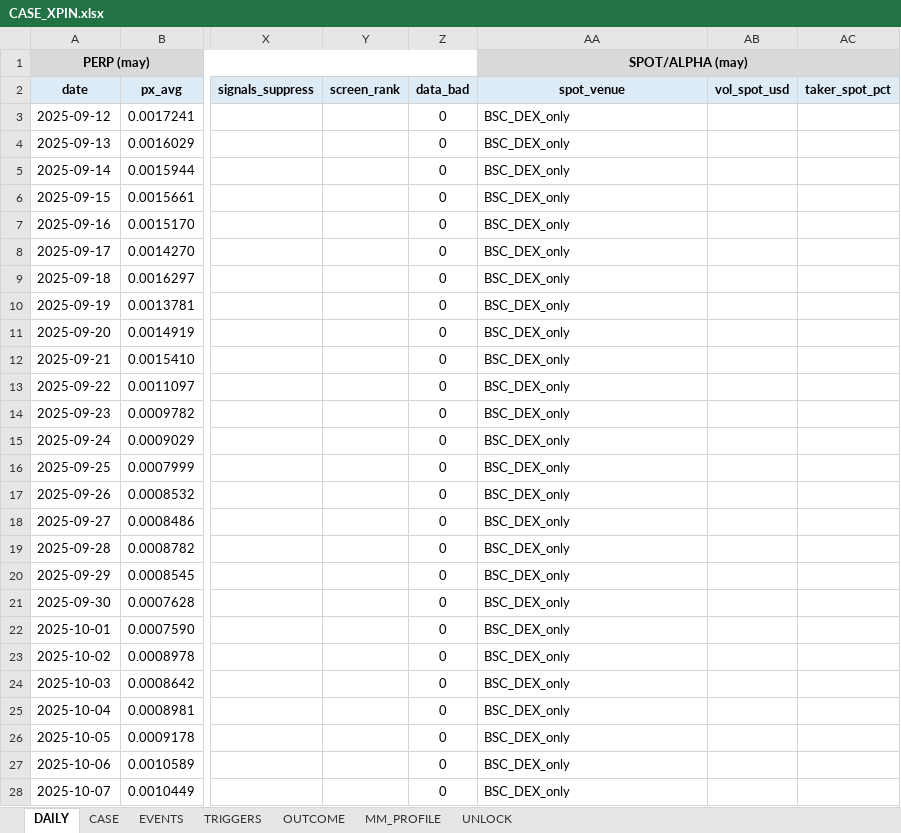
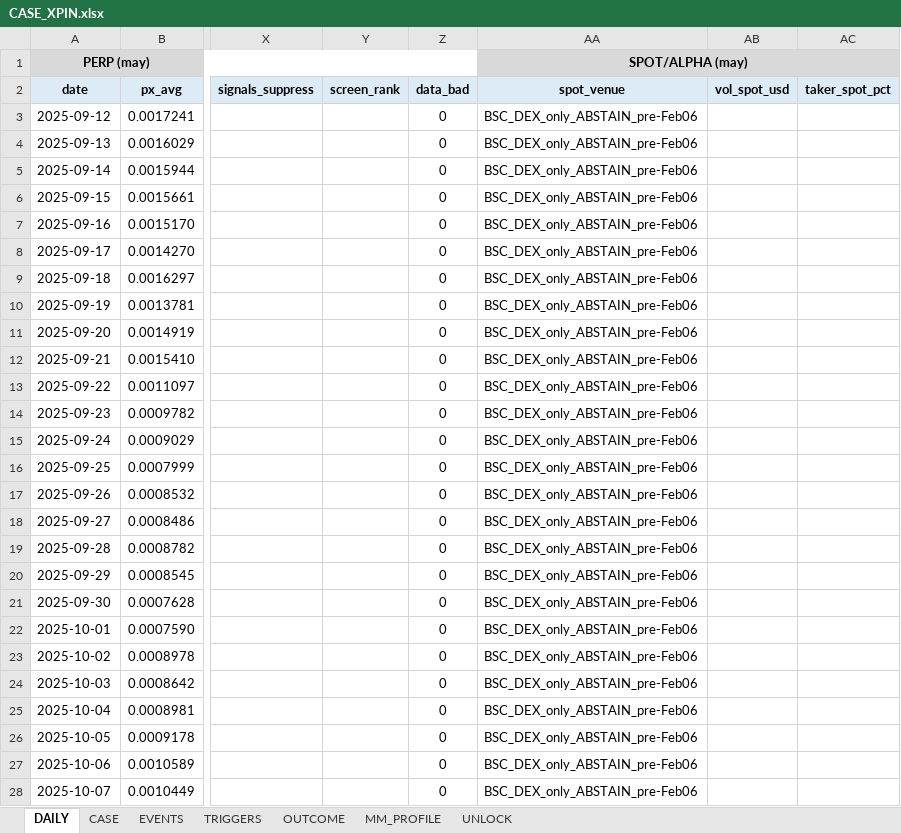
Before and after one commit to Tienbui228/whale_data, an Excel workbook: docs/case_files/CASE_XPIN.xlsx, sheet DAILY, drawn as a sheet; only a part is shown, gaps mark what is left out; values as stored, in another font and other column widths than the file's, no borders; the diff covers the shown part only; the diff names each change by its address in the sheet, - before the commit and + after, or states it on an @@ line.

```diff
--- a/docs/case_files/CASE_XPIN.xlsx (sheet DAILY)
+++ b/docs/case_files/CASE_XPIN.xlsx (sheet DAILY)
-AA3:AA28 (spot_venue): BSC_DEX_only
+AA3:AA28 (spot_venue): BSC_DEX_only_ABSTAIN_pre-Feb06
```
Also changed, not shown: 483 edited cells elsewhere in this sheet, sheet CASE.
